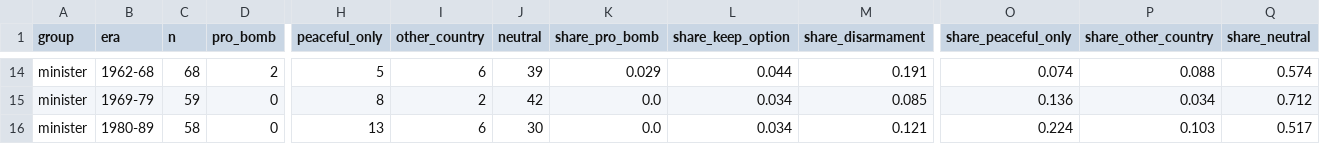
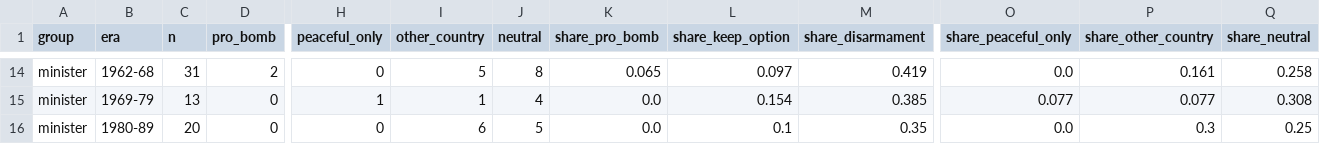
Before and after one commit to RaviRasputin/Parliamentary_Debates-Lok-Sabha-, a CSV file: analysis/nuclear_1962_1999/validation/series_stance.csv, drawn as a sheet; only a part is shown, gaps mark what is left out; the diff covers the shown part only; the diff names each change by its address in the sheet, - before the commit and + after, or states it on an @@ line.

```diff
--- a/analysis/nuclear_1962_1999/validation/series_stance.csv
+++ b/analysis/nuclear_1962_1999/validation/series_stance.csv
-C14 (n): 68
+C14 (n): 31
-H14 (peaceful_only): 5
+H14 (peaceful_only): 0
-I14 (other_country): 6
+I14 (other_country): 5
-J14 (neutral): 39
+J14 (neutral): 8
-K14 (share_pro_bomb): 0.029
+K14 (share_pro_bomb): 0.065
-L14 (share_keep_option): 0.044
+L14 (share_keep_option): 0.097
-M14 (share_disarmament): 0.191
+M14 (share_disarmament): 0.419
-O14 (share_peaceful_only): 0.074
+O14 (share_peaceful_only): 0.0
-P14 (share_other_country): 0.088
+P14 (share_other_country): 0.161
-Q14 (share_neutral): 0.574
+Q14 (share_neutral): 0.258
-C15 (n): 59
+C15 (n): 13
-H15 (peaceful_only): 8
+H15 (peaceful_only): 1
-I15 (other_country): 2
+I15 (other_country): 1
-J15 (neutral): 42
+J15 (neutral): 4
-L15 (share_keep_option): 0.034
+L15 (share_keep_option): 0.154
-M15 (share_disarmament): 0.085
+M15 (share_disarmament): 0.385
-O15 (share_peaceful_only): 0.136
+O15 (share_peaceful_only): 0.077
-P15 (share_other_country): 0.034
+P15 (share_other_country): 0.077
-Q15 (share_neutral): 0.712
+Q15 (share_neutral): 0.308
-C16 (n): 58
+C16 (n): 20
-H16 (peaceful_only): 13
+H16 (peaceful_only): 0
-J16 (neutral): 30
+J16 (neutral): 5
-L16 (share_keep_option): 0.034
+L16 (share_keep_option): 0.1
-M16 (share_disarmament): 0.121
+M16 (share_disarmament): 0.35
-O16 (share_peaceful_only): 0.224
+O16 (share_peaceful_only): 0.0
-P16 (share_other_country): 0.103
+P16 (share_other_country): 0.3
-Q16 (share_neutral): 0.517
+Q16 (share_neutral): 0.25
```
Also changed, not shown: 138 edited cells elsewhere in this file, analysis/nuclear_1962_1999/validation/human_check_agreement.csv, analysis/nuclear_1962_1999/validation/human_check_results.csv, 8 other files.
